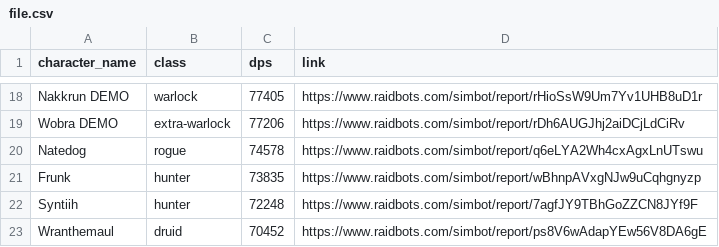
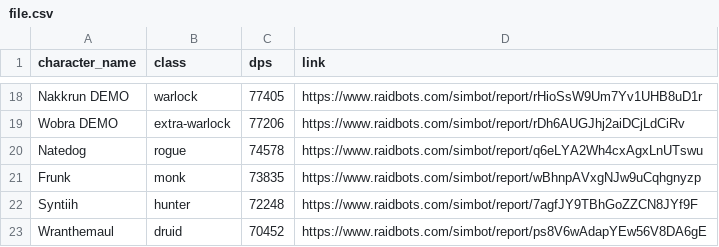
Before and after one commit to KyujiQG/BaboonsSimsRanks, a CSV file: file.csv, drawn as a sheet; only a part is shown, gaps mark what is left out.

```diff
--- a/file.csv
+++ b/file.csv
@@ -20,3 +20,3 @@ Wobra DEMO,extra-warlock,77206,https://www.raidbots.com/simbot/report/rDh6AUGJhj
 Natedog,rogue,74578,https://www.raidbots.com/simbot/report/q6eLYA2Wh4cxAgxLnUTswu
-Frunk,hunter,73835,https://www.raidbots.com/simbot/report/wBhnpAVxgNJw9uCqhgnyzp
+Frunk,monk,73835,https://www.raidbots.com/simbot/report/wBhnpAVxgNJw9uCqhgnyzp
 Syntiih,hunter,72248,https://www.raidbots.com/simbot/report/7agfJY9TBhGoZZCN8JYf9F
```
Also changed, not shown: 1 other file.
